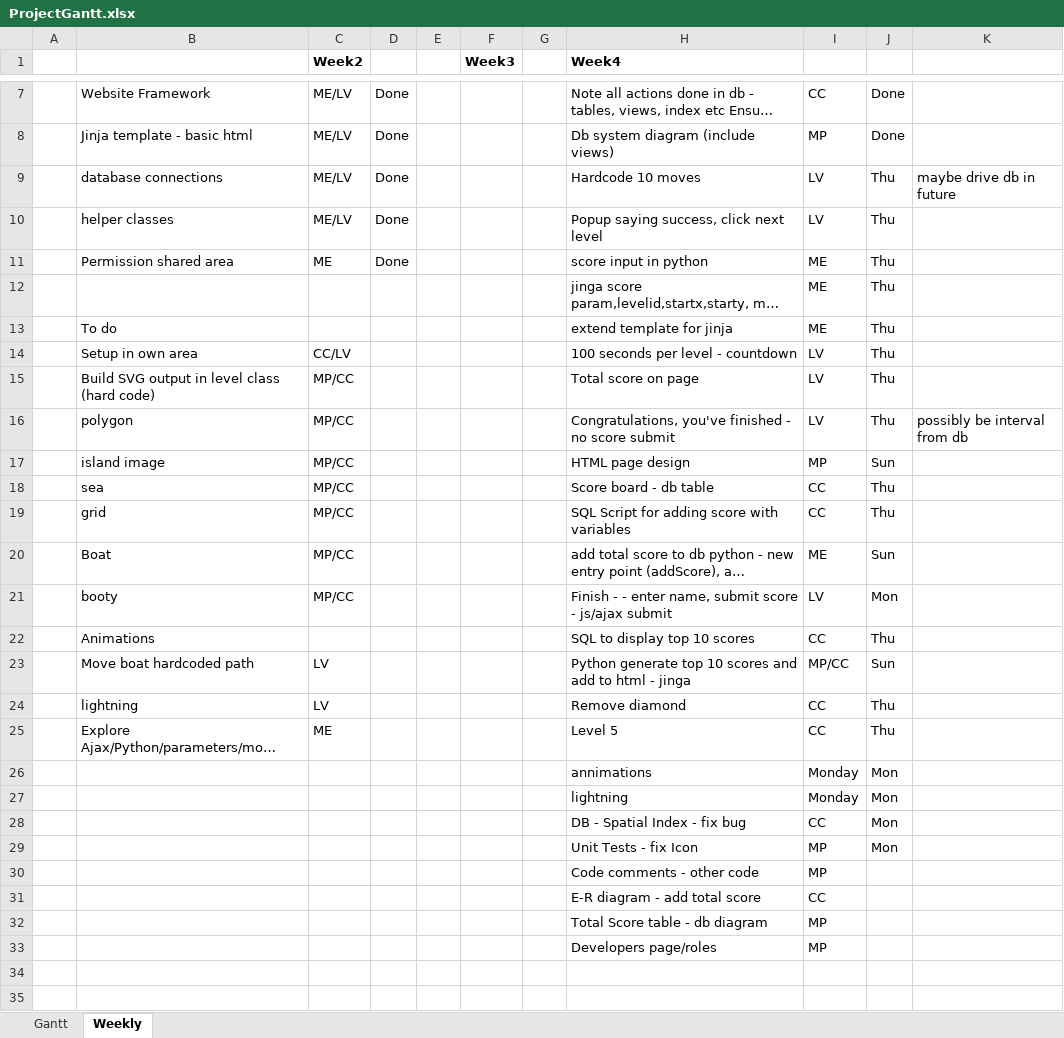
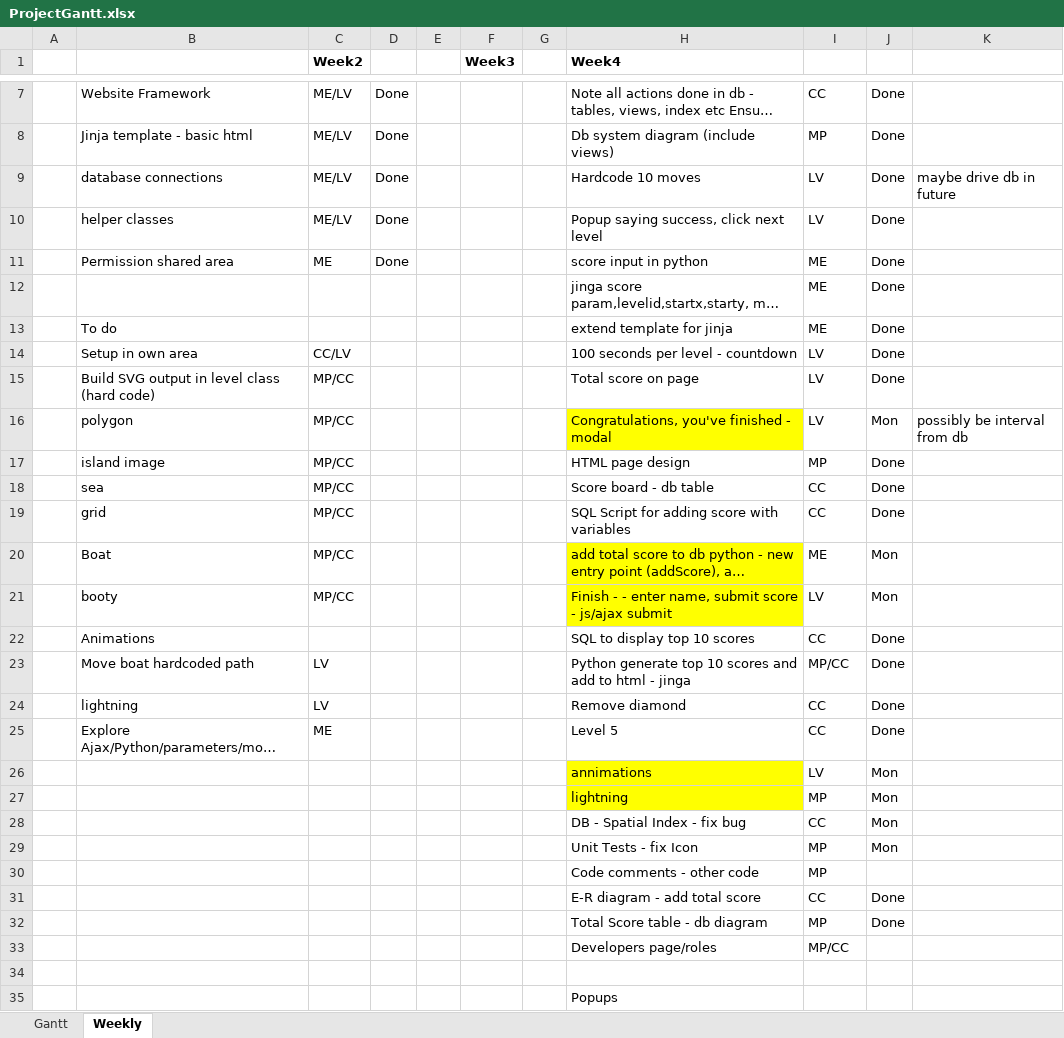
Before and after one commit to maewart/pirateisland, an Excel workbook: project_folder/ProjectGantt.xlsx, sheet Weekly, drawn as a sheet; only a part is shown, gaps mark what is left out; long unchanged cells end in …; values as stored, in another font and other column widths than the file's, no borders; the diff covers the shown part only; the diff names each change by its address in the sheet, - before the commit and + after, or states it on an @@ line.

Commit message:
Add files via upload

```diff
--- a/project_folder/ProjectGantt.xlsx (sheet Weekly)
+++ b/project_folder/ProjectGantt.xlsx (sheet Weekly)
-J9:J15: Thu
+J9:J15: Done
-H16 (Week4): Congratulations, you've finished - no score submit
+H16 (Week4): Congratulations, you've finished - modal
-H16 fill: none
+H16 fill: #FFFF00
-J16: Thu
+J16: Mon
-J17: Sun
+J17: Done
-J18:J19: Thu
+J18:J19: Done
-H20:H21 fill: none
+H20:H21 fill: #FFFF00
-J20: Sun
+J20: Mon
-J22: Thu
+J22: Done
-J23: Sun
+J23: Done
-J24:J25: Thu
+J24:J25: Done
-H26:H27 fill: none
+H26:H27 fill: #FFFF00
-I26: Monday
+I26: LV
-I27: Monday
+I27: MP
-J31:J32: (empty)
+J31:J32: Done
-I33: MP
+I33: MP/CC
+row 34: (empty)
+row 35:  |  |  |  |  |  |  | Popups
```
Also changed, not shown: 11 added rows elsewhere in this sheet.
